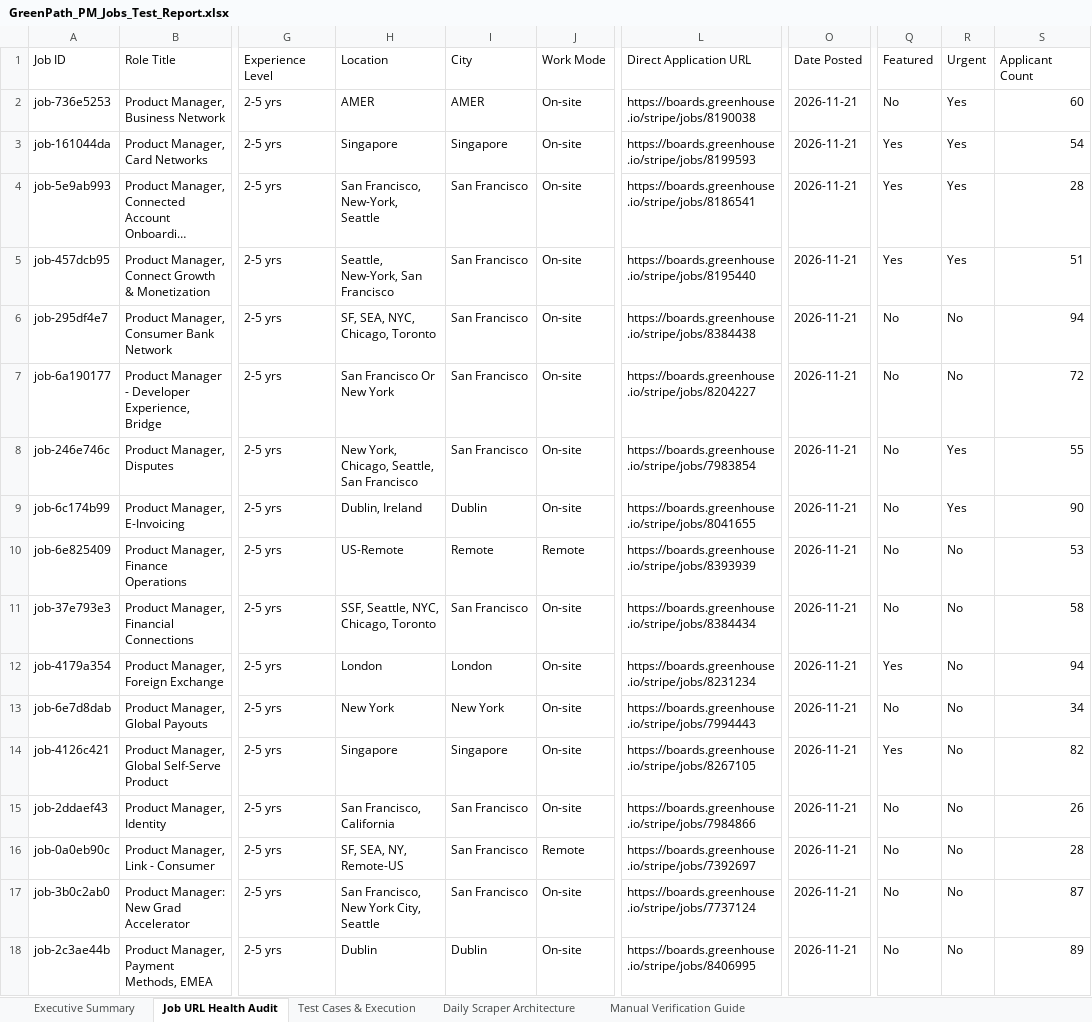
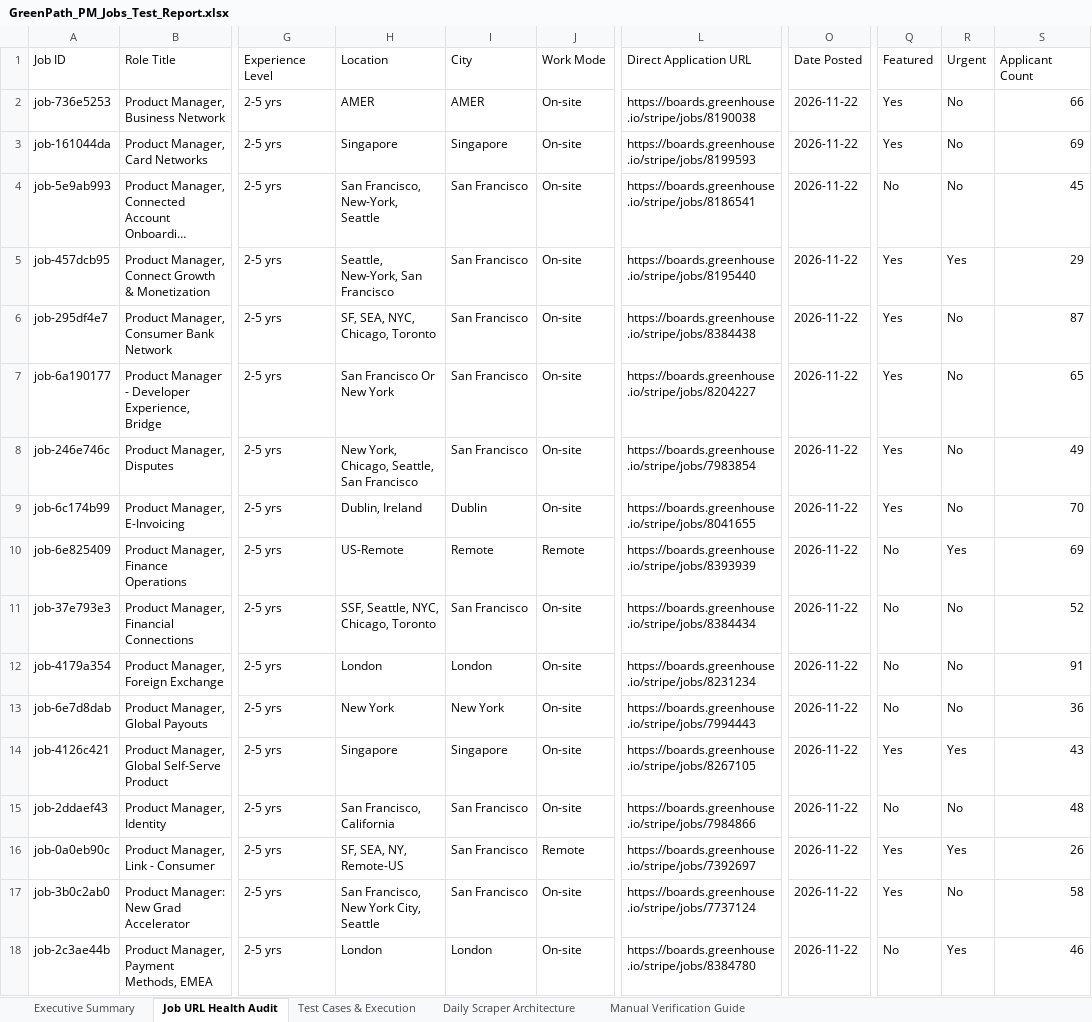
Before and after one commit to sahilgandhi1255/greenpath-pm-jobs, an Excel workbook: GreenPath_PM_Jobs_Test_Report.xlsx, sheet Job URL Health Audit, drawn as a sheet; only a part is shown, gaps mark what is left out; long unchanged cells end in …; values as stored, in another font and other column widths than the file's, no borders; the diff covers the shown part only; the diff names each change by its address in the sheet, - before the commit and + after, or states it on an @@ line.

```diff
--- a/GreenPath_PM_Jobs_Test_Report.xlsx (sheet Job URL Health Audit)
+++ b/GreenPath_PM_Jobs_Test_Report.xlsx (sheet Job URL Health Audit)
-O2:O18 (Date Posted): 2026-11-21
+O2:O18 (Date Posted): 2026-11-22
-Q2 (Featured): No
+Q2 (Featured): Yes
-R2:R4 (Urgent): Yes
+R2:R4 (Urgent): No
-S2 (Applicant Count): 60
+S2 (Applicant Count): 66
-S3 (Applicant Count): 54
+S3 (Applicant Count): 69
-Q4 (Featured): Yes
+Q4 (Featured): No
-S4 (Applicant Count): 28
+S4 (Applicant Count): 45
-S5 (Applicant Count): 51
+S5 (Applicant Count): 29
-Q6:Q9 (Featured): No
+Q6:Q9 (Featured): Yes
-S6 (Applicant Count): 94
+S6 (Applicant Count): 87
-S7 (Applicant Count): 72
+S7 (Applicant Count): 65
-R8:R9 (Urgent): Yes
+R8:R9 (Urgent): No
-S8 (Applicant Count): 55
+S8 (Applicant Count): 49
-S9 (Applicant Count): 90
+S9 (Applicant Count): 70
-R10 (Urgent): No
+R10 (Urgent): Yes
-S10 (Applicant Count): 53
+S10 (Applicant Count): 69
-S11 (Applicant Count): 58
+S11 (Applicant Count): 52
-Q12 (Featured): Yes
+Q12 (Featured): No
-S12 (Applicant Count): 94
+S12 (Applicant Count): 91
-S13 (Applicant Count): 34
+S13 (Applicant Count): 36
-R14 (Urgent): No
+R14 (Urgent): Yes
-S14 (Applicant Count): 82
+S14 (Applicant Count): 43
-S15 (Applicant Count): 26
+S15 (Applicant Count): 48
-Q16:Q17 (Featured): No
+Q16:Q17 (Featured): Yes
-R16 (Urgent): No
+R16 (Urgent): Yes
-S16 (Applicant Count): 28
+S16 (Applicant Count): 26
-S17 (Applicant Count): 87
+S17 (Applicant Count): 58
-H18 (Location): Dublin
+H18 (Location): London
-I18 (City): Dublin
+I18 (City): London
-L18 (Direct Application URL): https://boards.greenhouse.io/stripe/jobs/8406995
+L18 (Direct Application URL): https://boards.greenhouse.io/stripe/jobs/8384780
-R18 (Urgent): No
+R18 (Urgent): Yes
-S18 (Applicant Count): 89
+S18 (Applicant Count): 46
```
Also changed, not shown: 2 added rows and 587 edited cells elsewhere in this sheet, sheet Executive Summary, sheet Test Cases & Execution, sheet Manual Verification Guide, 2 other files.
